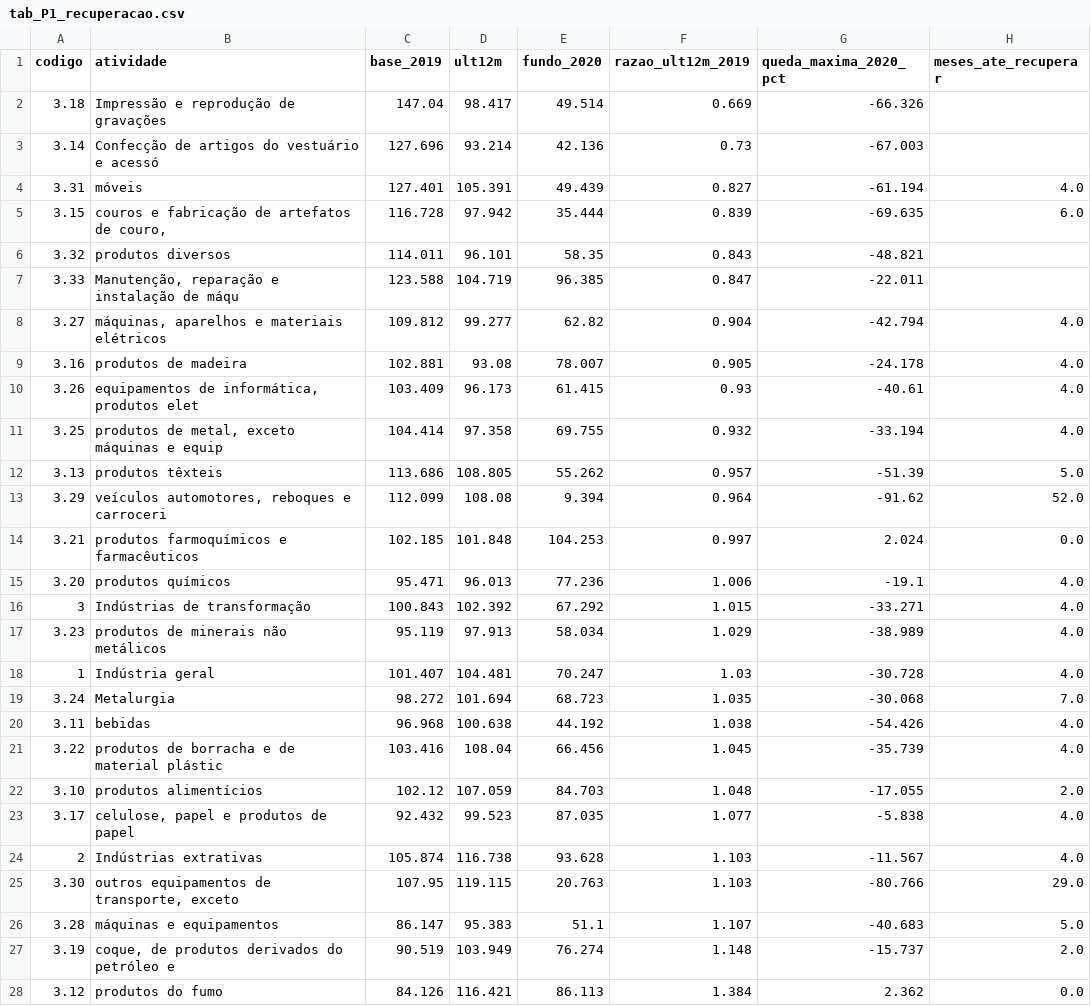
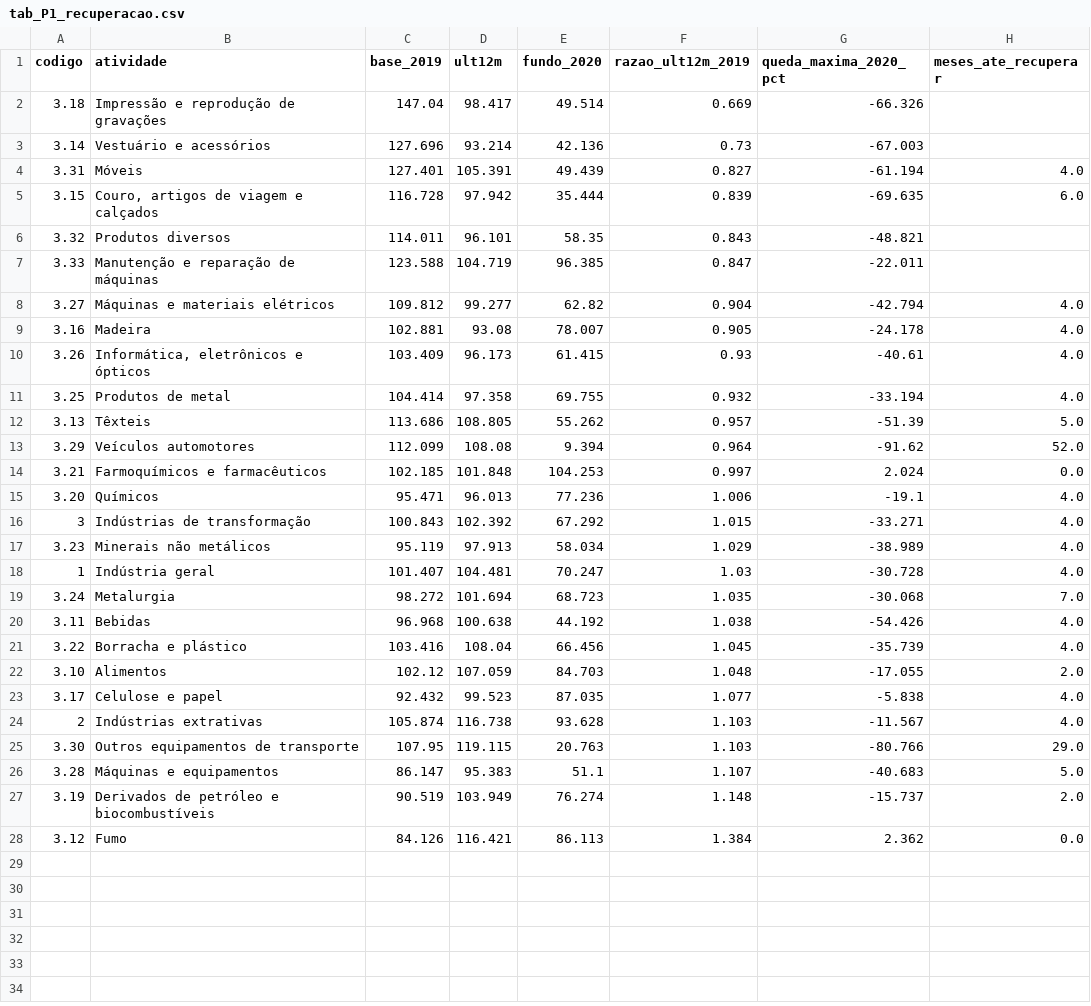
Before and after one commit to iwanolucas/MVP-Industria-Juros, a CSV file: data/processed/tab_P1_recuperacao.csv, drawn as a sheet.

```diff
--- a/data/processed/tab_P1_recuperacao.csv
+++ b/data/processed/tab_P1_recuperacao.csv
@@ -2,27 +2,27 @@ codigo,atividade,base_2019,ult12m,fundo_2020,razao_ult12m_2019,queda_maxima_2020
 3.18,Impressão e reprodução de gravações,147.04,98.417,49.514,0.669,-66.326,
-3.14,Confecção de artigos do vestuário e acessó,127.696,93.214,42.136,0.73,-67.003,
-3.31,móveis,127.401,105.391,49.439,0.827,-61.194,4.0
-3.15,"couros e fabricação de artefatos de couro,",116.728,97.942,35.444,0.839,-69.635,6.0
-3.32,produtos diversos,114.011,96.101,58.35,0.843,-48.821,
-3.33,"Manutenção, reparação e instalação de máqu",123.588,104.719,96.385,0.847,-22.011,
-3.27,"máquinas, aparelhos e materiais elétricos",109.812,99.277,62.82,0.904,-42.794,4.0
-3.16,produtos de madeira,102.881,93.08,78.007,0.905,-24.178,4.0
-3.26,"equipamentos de informática, produtos elet",103.409,96.173,61.415,0.93,-40.61,4.0
-3.25,"produtos de metal, exceto máquinas e equip",104.414,97.358,69.755,0.932,-33.194,4.0
-3.13,produtos têxteis,113.686,108.805,55.262,0.957,-51.39,5.0
-3.29,"veículos automotores, reboques e carroceri",112.099,108.08,9.394,0.964,-91.62,52.0
-3.21,produtos farmoquímicos e farmacêuticos,102.185,101.848,104.253,0.997,2.024,0.0
-3.20,produtos químicos,95.471,96.013,77.236,1.006,-19.1,4.0
+3.14,Vestuário e acessórios,127.696,93.214,42.136,0.73,-67.003,
+3.31,Móveis,127.401,105.391,49.439,0.827,-61.194,4.0
+3.15,"Couro, artigos de viagem e calçados",116.728,97.942,35.444,0.839,-69.635,6.0
+3.32,Produtos diversos,114.011,96.101,58.35,0.843,-48.821,
+3.33,Manutenção e reparação de máquinas,123.588,104.719,96.385,0.847,-22.011,
+3.27,Máquinas e materiais elétricos,109.812,99.277,62.82,0.904,-42.794,4.0
+3.16,Madeira,102.881,93.08,78.007,0.905,-24.178,4.0
+3.26,"Informática, eletrônicos e ópticos",103.409,96.173,61.415,0.93,-40.61,4.0
+3.25,Produtos de metal,104.414,97.358,69.755,0.932,-33.194,4.0
+3.13,Têxteis,113.686,108.805,55.262,0.957,-51.39,5.0
+3.29,Veículos automotores,112.099,108.08,9.394,0.964,-91.62,52.0
+3.21,Farmoquímicos e farmacêuticos,102.185,101.848,104.253,0.997,2.024,0.0
+3.20,Químicos,95.471,96.013,77.236,1.006,-19.1,4.0
 3,Indústrias de transformação,100.843,102.392,67.292,1.015,-33.271,4.0
-3.23,produtos de minerais não metálicos,95.119,97.913,58.034,1.029,-38.989,4.0
+3.23,Minerais não metálicos,95.119,97.913,58.034,1.029,-38.989,4.0
 1,Indústria geral,101.407,104.481,70.247,1.03,-30.728,4.0
 3.24,Metalurgia,98.272,101.694,68.723,1.035,-30.068,7.0
-3.11,bebidas,96.968,100.638,44.192,1.038,-54.426,4.0
-3.22,produtos de borracha e de material plástic,103.416,108.04,66.456,1.045,-35.739,4.0
-3.10,produtos alimentícios,102.12,107.059,84.703,1.048,-17.055,2.0
-3.17,"celulose, papel e produtos de papel",92.432,99.523,87.035,1.077,-5.838,4.0
+3.11,Bebidas,96.968,100.638,44.192,1.038,-54.426,4.0
+3.22,Borracha e plástico,103.416,108.04,66.456,1.045,-35.739,4.0
+3.10,Alimentos,102.12,107.059,84.703,1.048,-17.055,2.0
+3.17,Celulose e papel,92.432,99.523,87.035,1.077,-5.838,4.0
 2,Indústrias extrativas,105.874,116.738,93.628,1.103,-11.567,4.0
-3.30,"outros equipamentos de transporte, exceto ",107.95,119.115,20.763,1.103,-80.766,29.0
-3.28,máquinas e equipamentos,86.147,95.383,51.1,1.107,-40.683,5.0
-3.19,"coque, de produtos derivados do petróleo e",90.519,103.949,76.274,1.148,-15.737,2.0
-3.12,produtos do fumo,84.126,116.421,86.113,1.384,2.362,0.0
+3.30,Outros equipamentos de transporte,107.95,119.115,20.763,1.103,-80.766,29.0
+3.28,Máquinas e equipamentos,86.147,95.383,51.1,1.107,-40.683,5.0
+3.19,Derivados de petróleo e biocombustíveis,90.519,103.949,76.274,1.148,-15.737,2.0
+3.12,Fumo,84.126,116.421,86.113,1.384,2.362,0.0
```
Also changed, not shown: catalogo/catalogo_dados.csv, data/processed/tab_P2_juro_real.csv, 18 other files.
